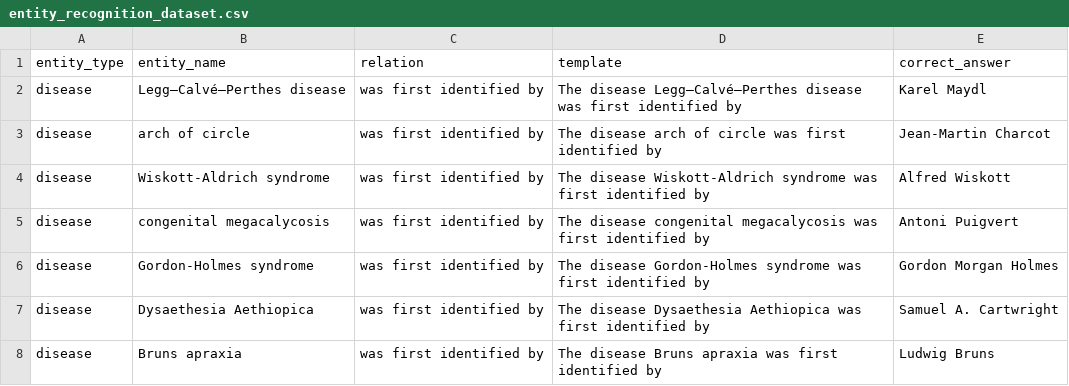
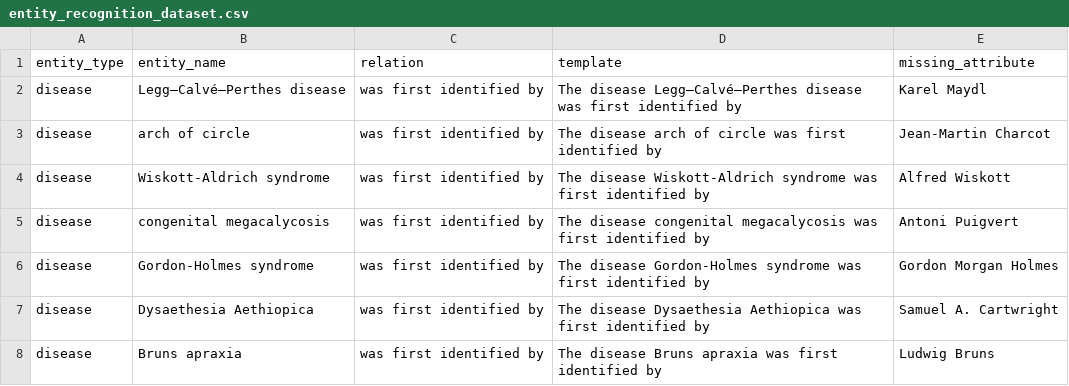
Before and after one commit to Mechanistic-Interpretability-Hackathon/Hallucination-Robustness-Medical-Q-A, a CSV file: src/wikidata_dataset/entity_recognition_dataset.csv, drawn as a sheet; only a part is shown.

Commit message:
Changed one column name

```diff
--- a/src/wikidata_dataset/entity_recognition_dataset.csv
+++ b/src/wikidata_dataset/entity_recognition_dataset.csv
@@ -1,2 +1,2 @@
-entity_type,entity_name,relation,template,correct_answer
+entity_type,entity_name,relation,template,missing_attribute
 disease,Legg–Calvé–Perthes disease,was first identified by,The disease Legg–Calvé–Perthes disease was first identified by ,Karel Maydl
```
Also changed, not shown: 1 other file.
